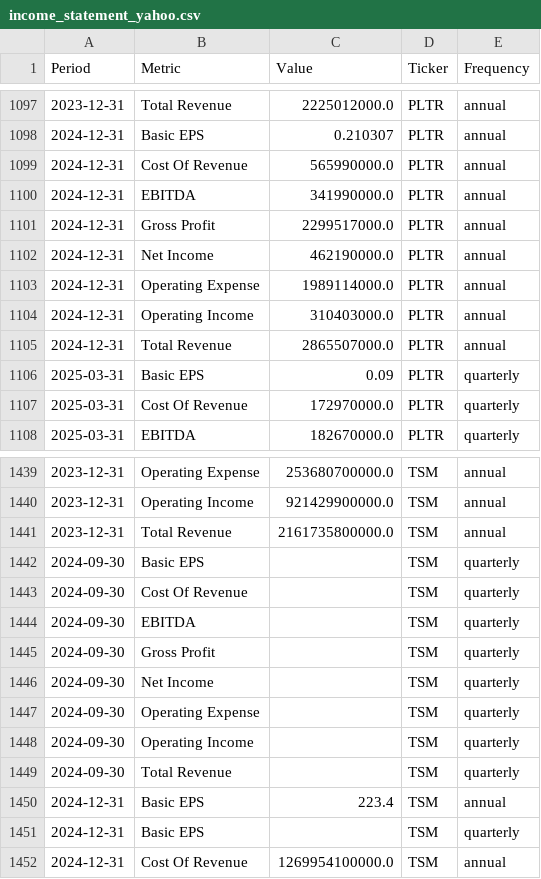
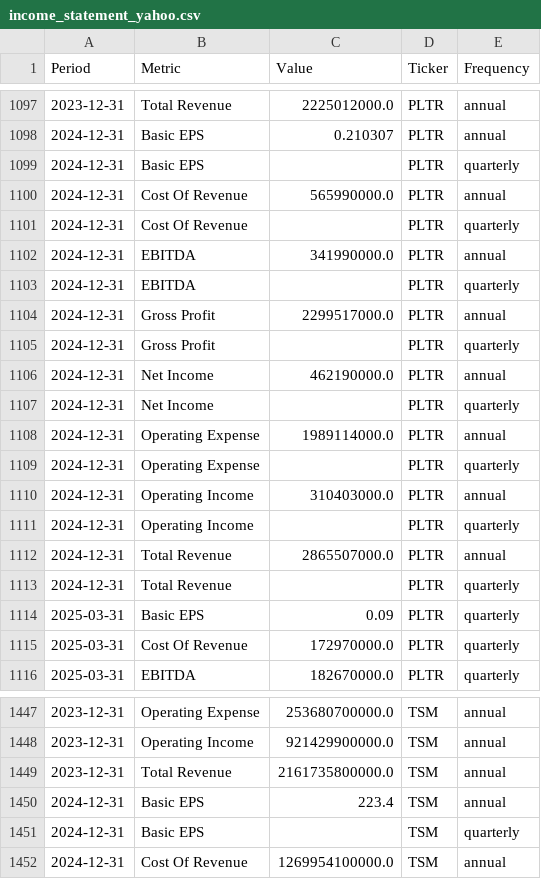
Before and after one commit to jpzingoni/stocks-market, a CSV file: income_statement_yahoo.csv, drawn as a sheet; only a part is shown, gaps mark what is left out; removed rows and columns are numbered as before the commit, all else as after; the diff covers the shown part only; the diff names each change by its address in the sheet, - before the commit and + after, or states it on an @@ line.

```diff
--- a/income_statement_yahoo.csv
+++ b/income_statement_yahoo.csv
+row 1099: 2024-12-31 | Basic EPS |  | PLTR | quarterly
+row 1101: 2024-12-31 | Cost Of Revenue |  | PLTR | quarterly
+row 1103: 2024-12-31 | EBITDA |  | PLTR | quarterly
+row 1105: 2024-12-31 | Gross Profit |  | PLTR | quarterly
+row 1107: 2024-12-31 | Net Income |  | PLTR | quarterly
+row 1109: 2024-12-31 | Operating Expense |  | PLTR | quarterly
+row 1111: 2024-12-31 | Operating Income |  | PLTR | quarterly
+row 1113: 2024-12-31 | Total Revenue |  | PLTR | quarterly
-row 1442: 2024-09-30 | Basic EPS |  | TSM | quarterly
-row 1443: 2024-09-30 | Cost Of Revenue |  | TSM | quarterly
-row 1444: 2024-09-30 | EBITDA |  | TSM | quarterly
-row 1445: 2024-09-30 | Gross Profit |  | TSM | quarterly
-row 1446: 2024-09-30 | Net Income |  | TSM | quarterly
-row 1447: 2024-09-30 | Operating Expense |  | TSM | quarterly
-row 1448: 2024-09-30 | Operating Income |  | TSM | quarterly
-row 1449: 2024-09-30 | Total Revenue |  | TSM | quarterly
```
Also changed, not shown: 5 edited cells elsewhere in this file, fundamentals_yahoo.csv, 1 other file.
